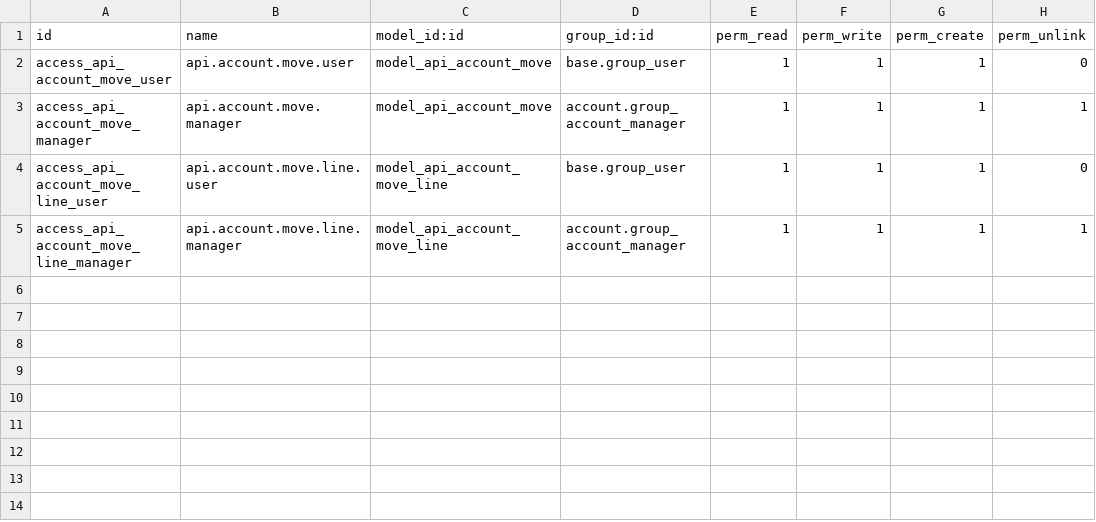
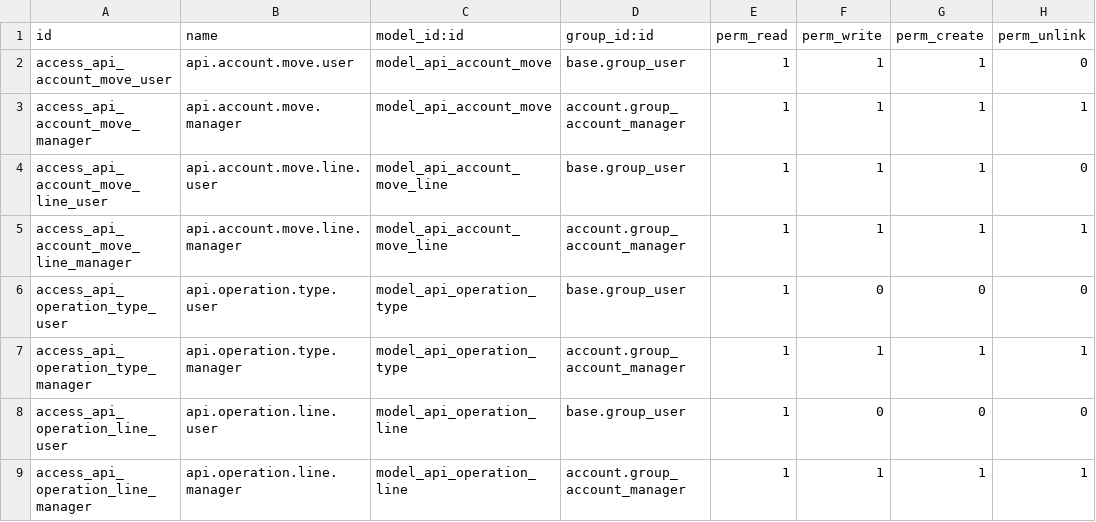
Before and after one commit to gauchocode/gc-odoo-potenciar-addons, a CSV file: gc_odoo_potenciar_api/security/ir.model.access.csv, drawn as a sheet; the diff names each change by its address in the sheet, - before the commit and + after, or states it on an @@ line.

```diff
--- a/gc_odoo_potenciar_api/security/ir.model.access.csv
+++ b/gc_odoo_potenciar_api/security/ir.model.access.csv
+row 6: access_api_operation_type_user | api.operation.type.user | model_api_operation_type | base.group_user | 1 | 0 | 0 | 0
+row 7: access_api_operation_type_manager | api.operation.type.manager | model_api_operation_type | account.group_account_manager | 1 | 1 | 1 | 1
+row 8: access_api_operation_line_user | api.operation.line.user | model_api_operation_line | base.group_user | 1 | 0 | 0 | 0
+row 9: access_api_operation_line_manager | api.operation.line.manager | model_api_operation_line | account.group_account_manager | 1 | 1 | 1 | 1
```
Also changed, not shown: 14 other files.
